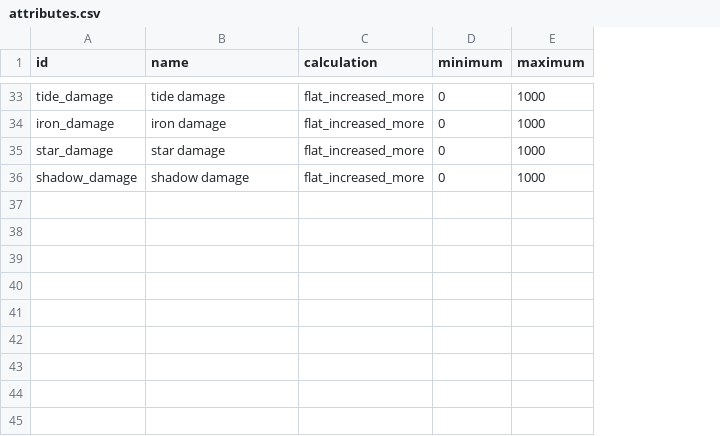
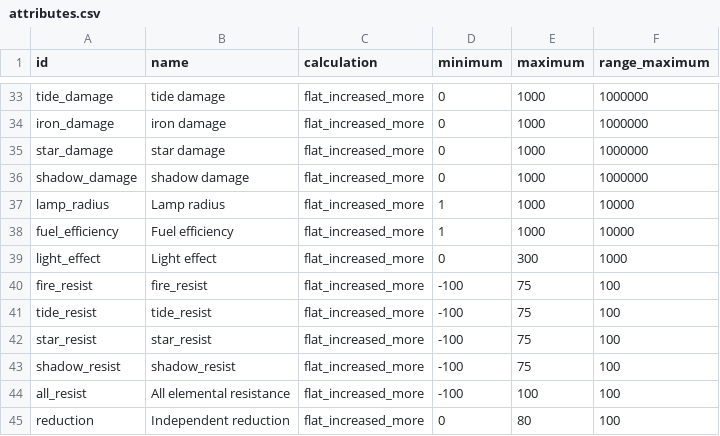
Before and after one commit to zc100116/EdRV32-Competition-2026, a CSV file: sw/apps/ember_isles/data/attributes.csv, drawn as a sheet; only a part is shown, gaps mark what is left out; the diff covers the shown part only; the diff names each change by its address in the sheet, - before the commit and + after, or states it on an @@ line.

Commit message:
ember_isles: connect E3 deterministic combat and weapon systems

```diff
--- a/sw/apps/ember_isles/data/attributes.csv
+++ b/sw/apps/ember_isles/data/attributes.csv
+column F (range_maximum), rows 33-36: all 1000000
+row 37: lamp_radius | Lamp radius | flat_increased_more | 1 | 1000 | 10000
+row 38: fuel_efficiency | Fuel efficiency | flat_increased_more | 1 | 1000 | 10000
+row 39: light_effect | Light effect | flat_increased_more | 0 | 300 | 1000
+row 40: fire_resist | fire_resist | flat_increased_more | -100 | 75 | 100
+row 41: tide_resist | tide_resist | flat_increased_more | -100 | 75 | 100
+row 42: star_resist | star_resist | flat_increased_more | -100 | 75 | 100
+row 43: shadow_resist | shadow_resist | flat_increased_more | -100 | 75 | 100
+row 44: all_resist | All elemental resistance | flat_increased_more | -100 | 100 | 100
+row 45: reduction | Independent reduction | flat_increased_more | 0 | 80 | 100
```
Also changed, not shown: 6 edited cells elsewhere in this file, sw/apps/ember_isles/data/tags.csv, 20 other files.
